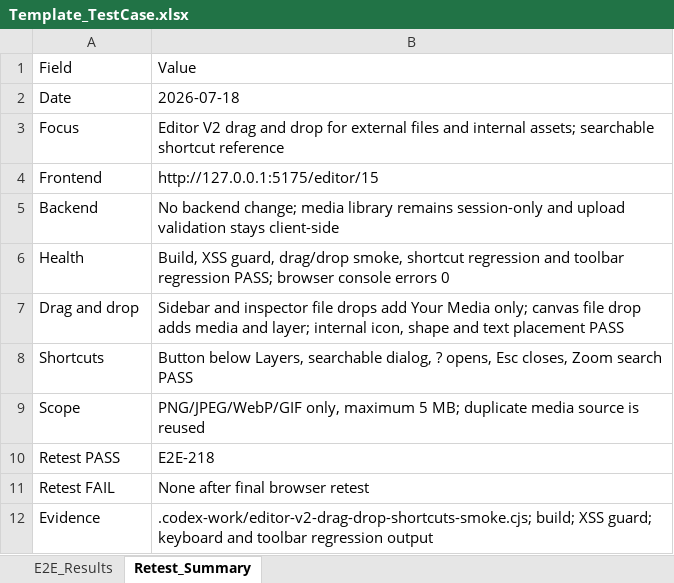
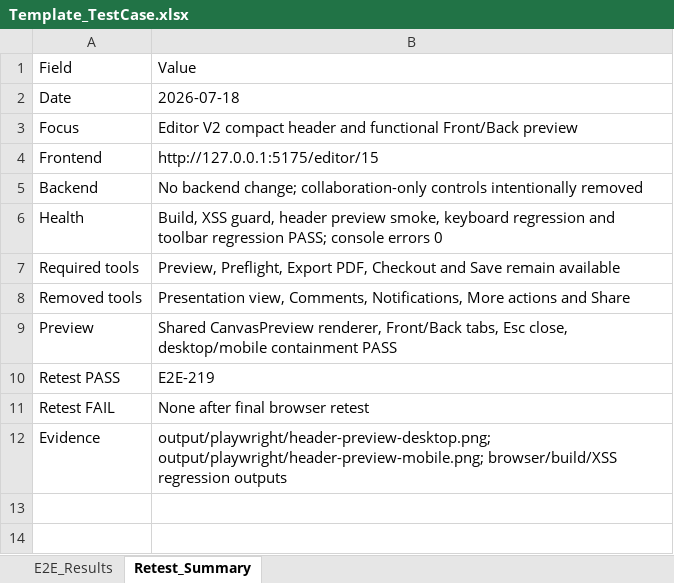
Before and after one commit to ngt-baor/Vizi, an Excel workbook: Template_TestCase.xlsx, sheet Retest_Summary, drawn as a sheet; values as stored, in another font and other column widths than the file's, no borders; removed rows and columns are numbered as before the commit, all else as after; the diff names each change by its address in the sheet, - before the commit and + after, or states it on an @@ line.

Commit message:
feat(editor): streamline header and add card preview

```diff
--- a/Template_TestCase.xlsx (sheet Retest_Summary)
+++ b/Template_TestCase.xlsx (sheet Retest_Summary)
-B3: Editor V2 drag and drop for external files and internal assets; searchable shortcut reference
+B3: Editor V2 compact header and functional Front/Back preview
-B5: …backend change; media library remains session-only and upload validation stays client-side
+B5: …backend change; collaboration-only controls intentionally removed
-B6: …XSS guard, drag/drop smoke, shortcut regression and toolbar regression PASS; browser console errors…
+B6: …XSS guard, header preview smoke, keyboard regression and toolbar regression PASS; console errors…
-row 7: Drag and drop | Sidebar and inspector file drops add Your Media only; canvas file drop adds media and layer; internal icon, shape and text placement PASS
-row 8: Shortcuts | Button below Layers, searchable dialog, ? opens, Esc closes, Zoom search PASS
-row 9: Scope | PNG/JPEG/WebP/GIF only, maximum 5 MB; duplicate media source is reused
+row 7: Required tools | Preview, Preflight, Export PDF, Checkout and Save remain available
+row 8: Removed tools | Presentation view, Comments, Notifications, More actions and Share
+row 9: Preview | Shared CanvasPreview renderer, Front/Back tabs, Esc close, desktop/mobile containment PASS
-B10: E2E-218
+B10: E2E-219
-B12: .codex-work/editor-v2-drag-drop-shortcuts-smoke.cjs; build; XSS guard; keyboard and toolbar regression output
+B12: output/playwright/header-preview-desktop.png; output/playwright/header-preview-mobile.png; browser/build/XSS regression outputs
```
Also changed, not shown: sheet E2E_Results, 1 other file.
